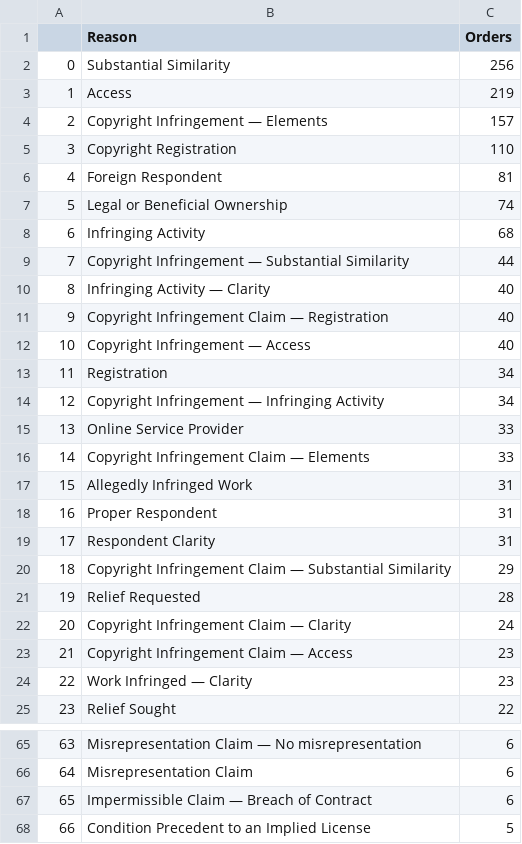
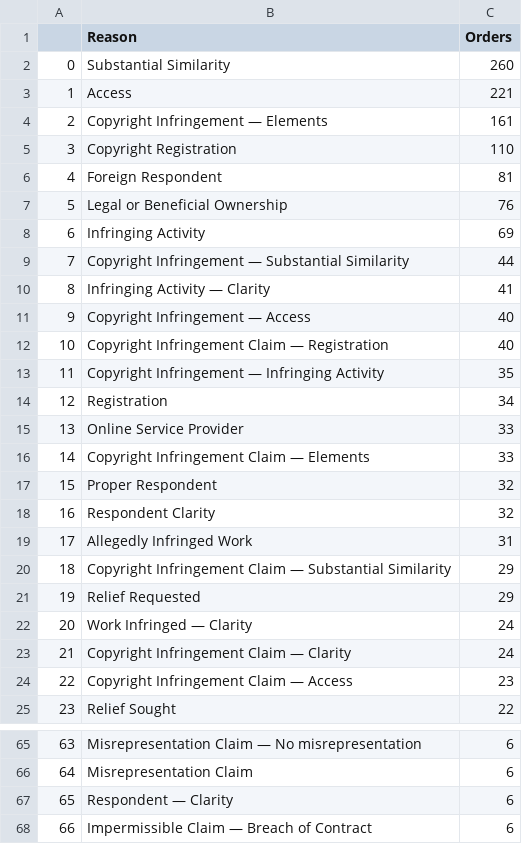
Before and after one commit to bibliobaloney/bibliobaloney.github.io, a CSV file: allotareasons.csv, drawn as a sheet; only a part is shown, gaps mark what is left out; the shorter side is filled out with more unchanged rows; removed rows and columns are numbered as before the commit, all else as after; the diff covers the shown part only; the diff names each change by its address in the sheet, - before the commit and + after, or states it on an @@ line.

```diff
--- a/allotareasons.csv
+++ b/allotareasons.csv
-C2 (Orders): 256
+C2 (Orders): 260
-C3 (Orders): 219
+C3 (Orders): 221
-C4 (Orders): 157
+C4 (Orders): 161
-C7 (Orders): 74
+C7 (Orders): 76
-C8 (Orders): 68
+C8 (Orders): 69
-C10 (Orders): 40
+C10 (Orders): 41
@@ row 12 moved to row 11: 9 @@
@@ column A renumbered between rows 12 and 99 @@
+row 13: 11 | Copyright Infringement — Infringing Activity | 35
-row 14: 12 | Copyright Infringement — Infringing Activity | 34
+row 17: 15 | Proper Respondent | 32
+row 18: 16 | Respondent Clarity | 32
-row 18: 16 | Proper Respondent | 31
-row 19: 17 | Respondent Clarity | 31
-C21 (Orders): 28
+C21 (Orders): 29
+row 22: 20 | Work Infringed — Clarity | 24
-row 24: 22 | Work Infringed — Clarity | 23
+row 67: 65 | Respondent — Clarity | 6
```
Also changed, not shown: 3 added rows, 4 removed rows, 12 moved rows and 1 edited cell elsewhere in this file, 5 other files.
